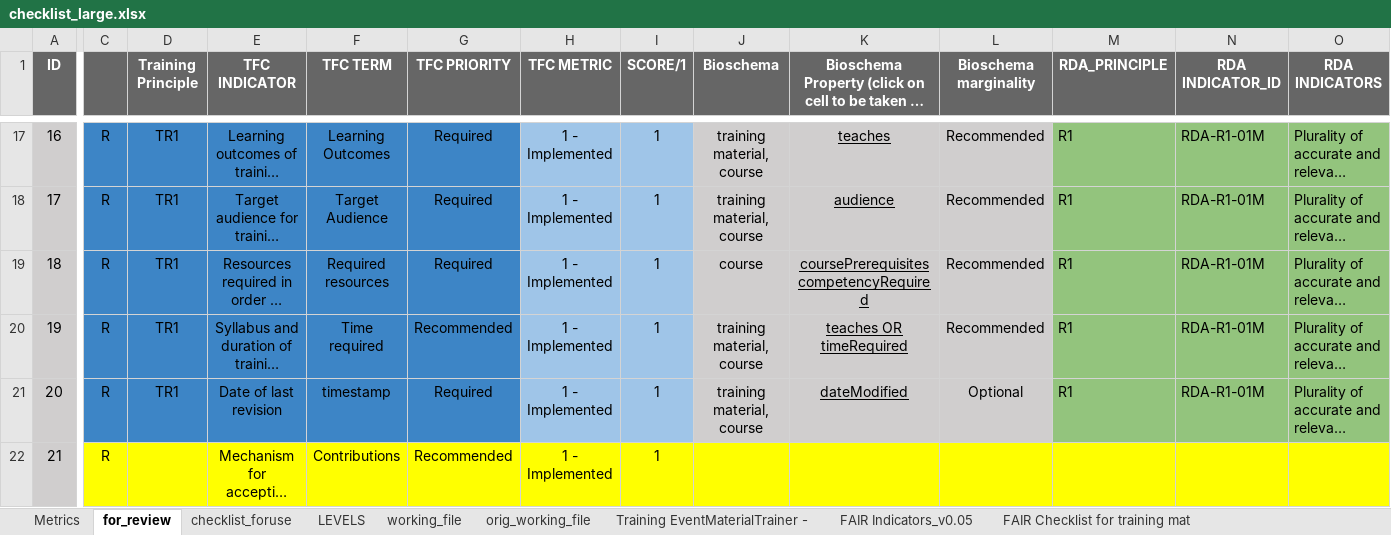
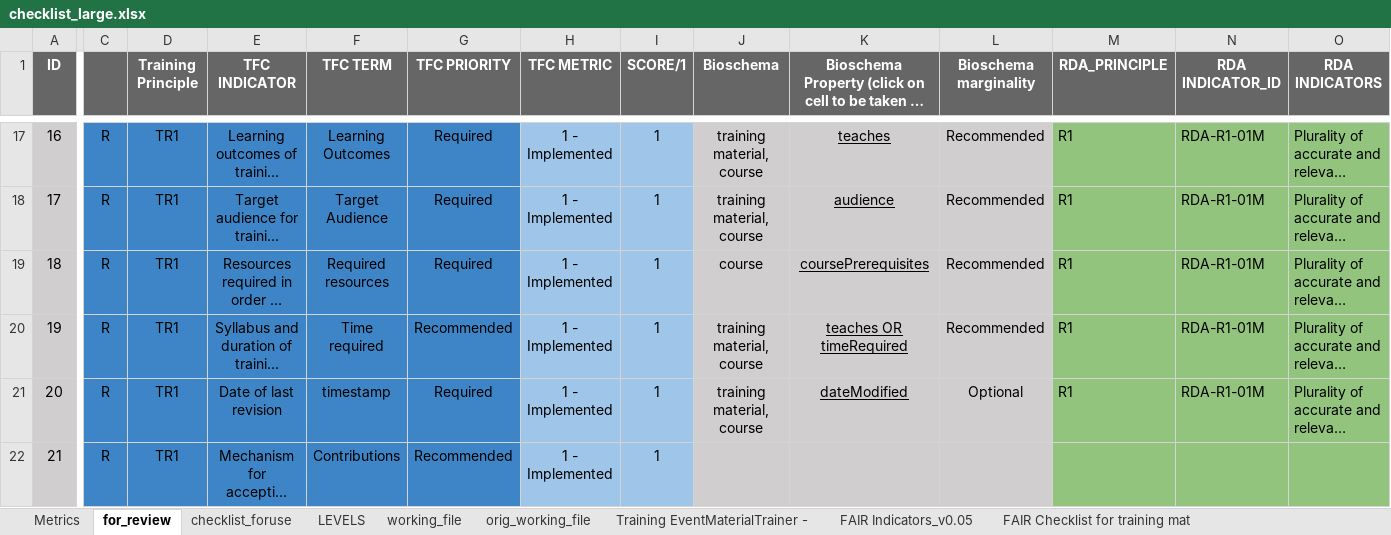
Before and after one commit to elixir-europe-training/ELIXIR-TrP-FAIR-training-handbook, an Excel workbook: docs/assets/checklist_large.xlsx, sheet for_review, drawn as a sheet; only a part is shown, gaps mark what is left out; long unchanged cells end in …; values as stored, in another font and other column widths than the file's, no borders; conditional formats not drawn; ↵ is a line break in a cell; the diff covers the shown part only; the diff names each change by its address in the sheet, - before the commit and + after, or states it on an @@ line.

Commit message:
fixes for checklist

```diff
--- a/docs/assets/checklist_large.xlsx (sheet for_review)
+++ b/docs/assets/checklist_large.xlsx (sheet for_review)
-K19: coursePrerequisites ↵ competencyRequired
+K19: coursePrerequisites
-C22:G22 fill: #FFFF00
+C22:G22 fill: #3D85C6
-D22 (Training Principle): (empty)
+D22 (Training Principle): TR1
-H22:I22 fill: #FFFF00
+H22:I22 fill: #9FC5E8
-J22:L22 fill: #FFFF00
+J22:L22 fill: #D0CECE
-M22:O22 fill: #FFFF00
+M22:O22 fill: #93C47D
```
Also changed, not shown: cell formats elsewhere in this sheet, formulas that keep their value, 2 other files.
